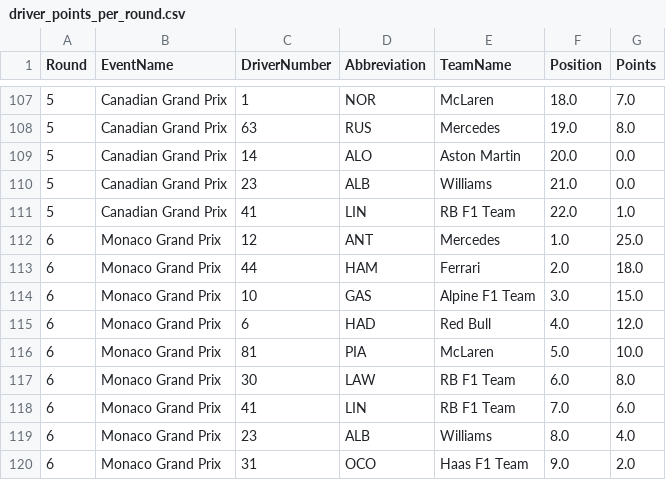
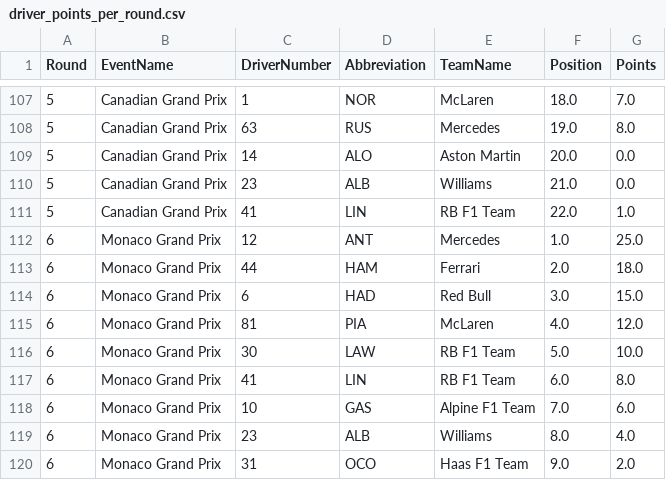
Before and after one commit to Rochit1/F1-Analytics-Dashboard, a CSV file: data/driver_points_per_round.csv, drawn as a sheet; only a part is shown, gaps mark what is left out; the diff covers the shown part only.

```diff
--- a/data/driver_points_per_round.csv
+++ b/data/driver_points_per_round.csv
@@ -113,7 +113,7 @@ Round,EventName,DriverNumber,Abbreviation,TeamName,Position,Points
 6,Monaco Grand Prix,44,HAM,Ferrari,2.0,18.0
-6,Monaco Grand Prix,10,GAS,Alpine F1 Team,3.0,15.0
-6,Monaco Grand Prix,6,HAD,Red Bull,4.0,12.0
-6,Monaco Grand Prix,81,PIA,McLaren,5.0,10.0
-6,Monaco Grand Prix,30,LAW,RB F1 Team,6.0,8.0
-6,Monaco Grand Prix,41,LIN,RB F1 Team,7.0,6.0
+6,Monaco Grand Prix,6,HAD,Red Bull,3.0,15.0
+6,Monaco Grand Prix,81,PIA,McLaren,4.0,12.0
+6,Monaco Grand Prix,30,LAW,RB F1 Team,5.0,10.0
+6,Monaco Grand Prix,41,LIN,RB F1 Team,6.0,8.0
+6,Monaco Grand Prix,10,GAS,Alpine F1 Team,7.0,6.0
 6,Monaco Grand Prix,23,ALB,Williams,8.0,4.0
```
Also changed, not shown: 22 added rows elsewhere in this file, data/complete_race_results.csv, data/fastest_laps.csv, 8 other files.
